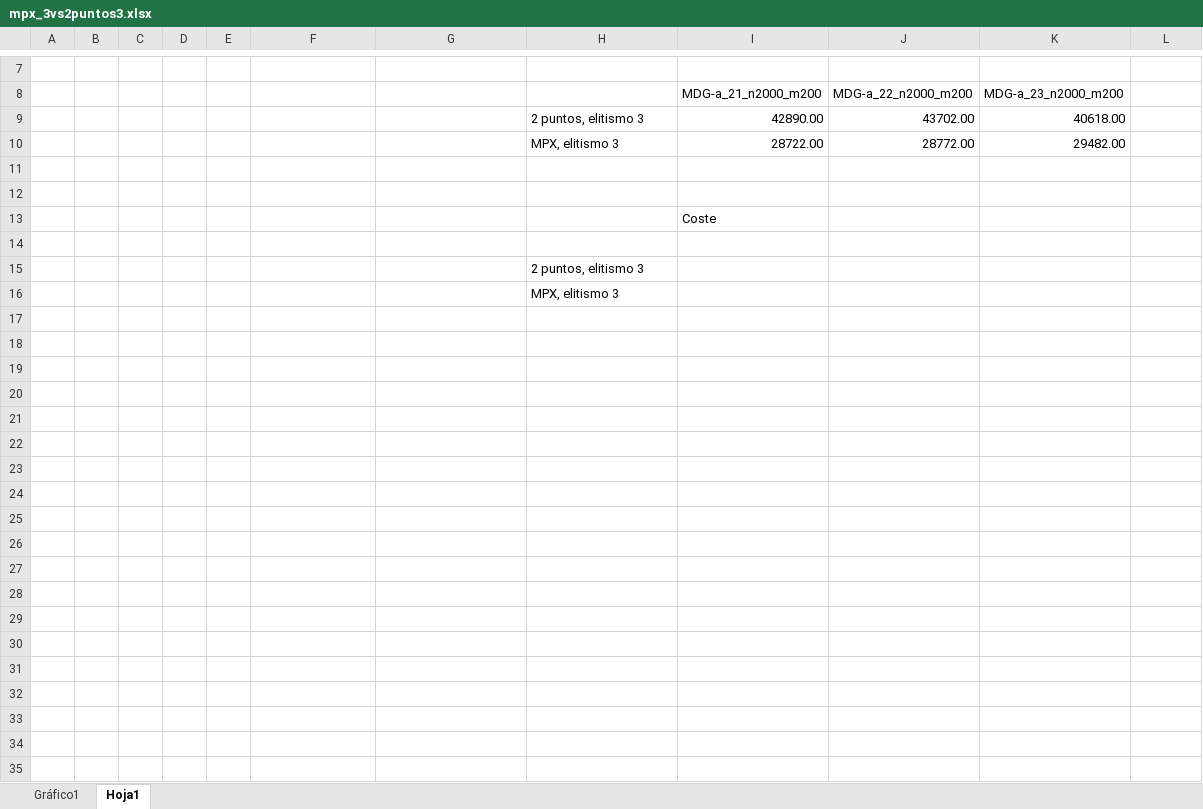
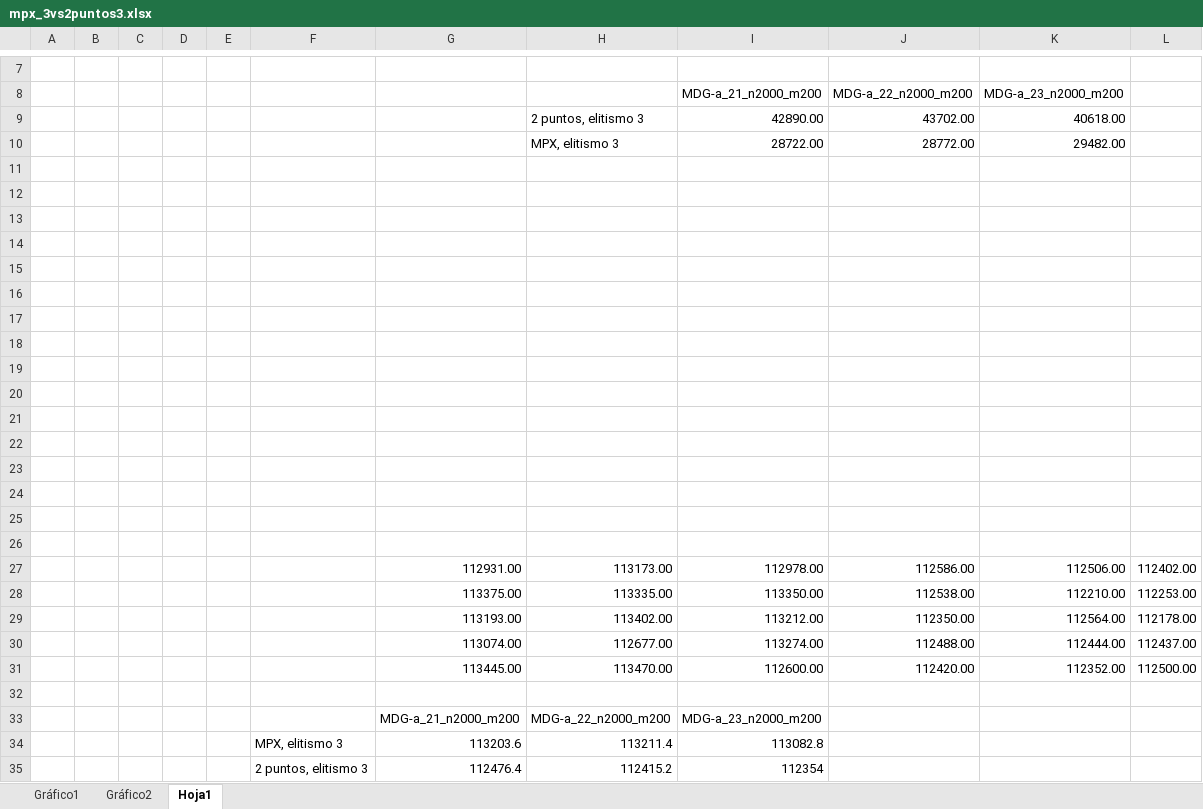
Before and after one commit to AndresRoOr/prac2meta2021, an Excel workbook: informe/mpx_3vs2puntos3.xlsx, sheet Hoja1, drawn as a sheet; only a part is shown, gaps mark what is left out; values as stored, in another font and other column widths than the file's, no borders; charts and pictures not drawn; removed rows and columns are numbered as before the commit, all else as after; the diff names each change by its address in the sheet, - before the commit and + after, or states it on an @@ line.

Commit message:
Cambios en el informe

```diff
--- a/informe/mpx_3vs2puntos3.xlsx (sheet Hoja1)
+++ b/informe/mpx_3vs2puntos3.xlsx (sheet Hoja1)
+sheet tab: Gráfico2
-row 13:  |  |  |  |  |  |  |  | Coste
-H14: 2 puntos, elitismo 3
+H14: (empty)
-H15: MPX, elitismo 3
+H15: (empty)
+row 16: (empty)
+row 17: (empty)
+row 18: (empty)
+row 19: (empty)
+row 20: (empty)
+row 21: (empty)
+row 22: (empty)
+row 23: (empty)
+row 24: (empty)
+row 25: (empty)
+row 26: (empty)
+row 27:  |  |  |  |  |  | 112931.00 | 113173.00 | 112978.00 | 112586.00 | 112506.00 | 112402.00
+row 28:  |  |  |  |  |  | 113375.00 | 113335.00 | 113350.00 | 112538.00 | 112210.00 | 112253.00
+row 29:  |  |  |  |  |  | 113193.00 | 113402.00 | 113212.00 | 112350.00 | 112564.00 | 112178.00
+row 30:  |  |  |  |  |  | 113074.00 | 112677.00 | 113274.00 | 112488.00 | 112444.00 | 112437.00
+row 31:  |  |  |  |  |  | 113445.00 | 113470.00 | 112600.00 | 112420.00 | 112352.00 | 112500.00
+row 32: (empty)
+row 33:  |  |  |  |  |  | MDG-a_21_n2000_m200 | MDG-a_22_n2000_m200 | MDG-a_23_n2000_m200
+row 34:  |  |  |  |  | MPX, elitismo 3 | 113203.6 | 113211.4 | 113082.8
+row 35:  |  |  |  |  | 2 puntos, elitismo 3 | 112476.4 | 112415.2 | 112354
```
Also changed, not shown: charts or pictures, 6 other files.
